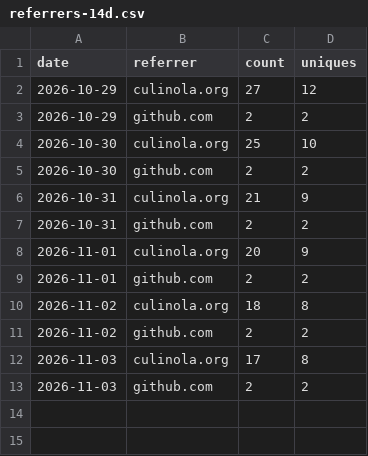
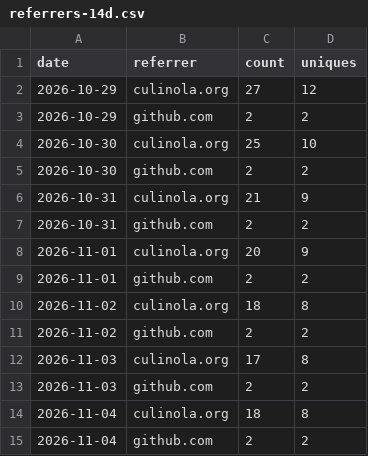
Before and after one commit to achrista/culinola, a CSV file: referrers-14d.csv, drawn as a sheet; the diff names each change by its address in the sheet, - before the commit and + after, or states it on an @@ line.

```diff
--- a/referrers-14d.csv
+++ b/referrers-14d.csv
+row 14: 2026-11-04 | culinola.org | 18 | 8
+row 15: 2026-11-04 | github.com | 2 | 2
```
Also changed, not shown: clones.csv, paths-14d.csv, 1 other file.
